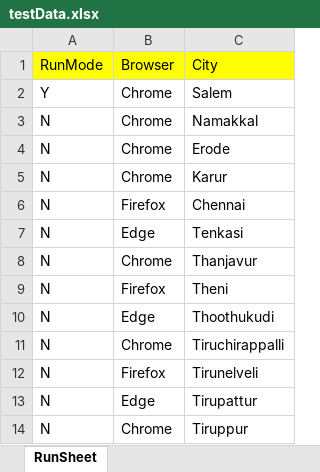
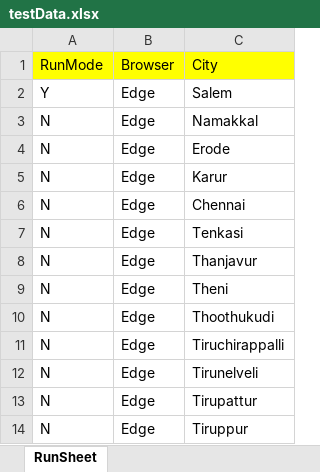
Before and after one commit to boobalalagesan/Weather_Project, an Excel workbook: RunData/testData.xlsx, sheet RunSheet, drawn as a sheet; values as stored, in another font and other column widths than the file's, no borders; the diff names each change by its address in the sheet, - before the commit and + after, or states it on an @@ line.

```diff
--- a/RunData/testData.xlsx (sheet RunSheet)
+++ b/RunData/testData.xlsx (sheet RunSheet)
-B2:B5: Chrome
+B2:B5: Edge
-B6: Firefox
+B6: Edge
-B8: Chrome
+B8: Edge
-B9: Firefox
+B9: Edge
-B11: Chrome
+B11: Edge
-B12: Firefox
+B12: Edge
-B14: Chrome
+B14: Edge
```
Also changed, not shown: 4 other files.
